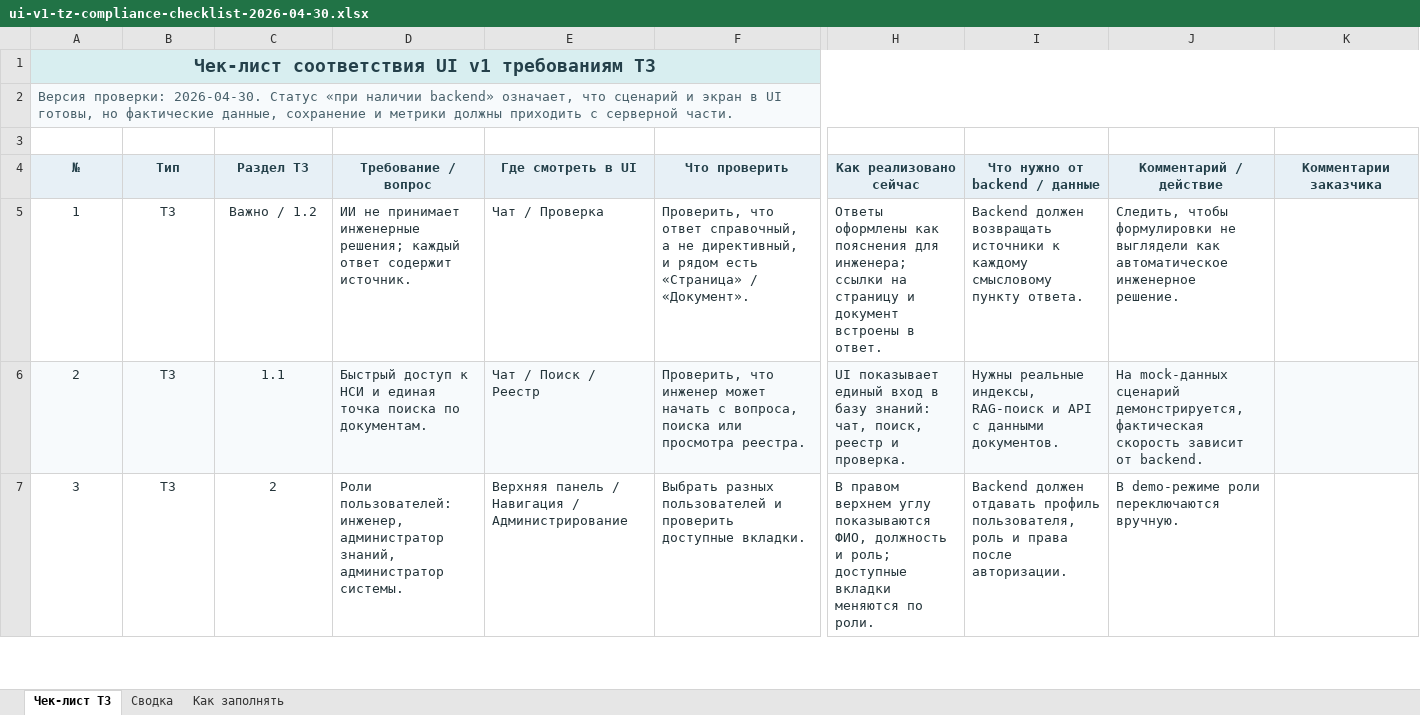
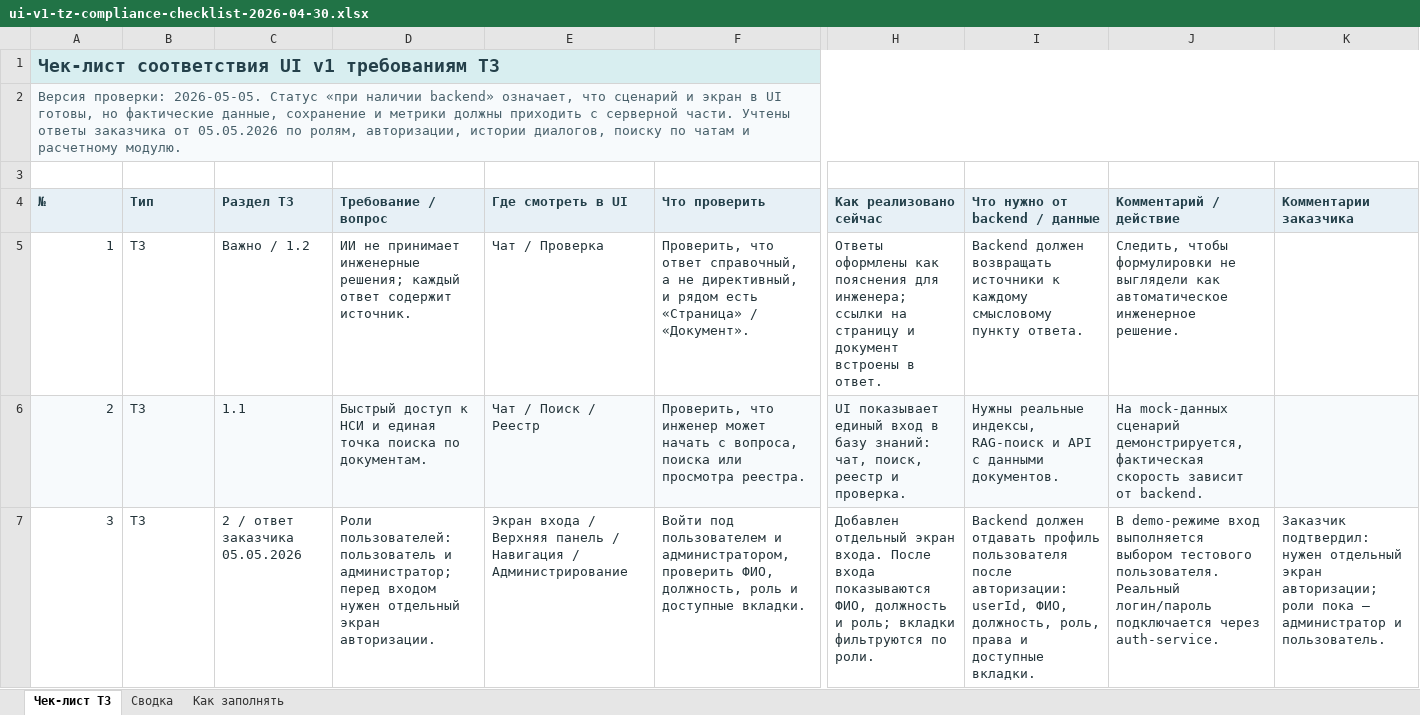
Before and after one commit to MasterKSAF/PKB, an Excel workbook: UI-UX/docs/ui-v1-tz-compliance-checklist-2026-04-30.xlsx, sheet Чек-лист ТЗ, drawn as a sheet; only a part is shown, gaps mark what is left out; values as stored, in another font and other column widths than the file's, no borders; table styles not drawn; the diff covers the shown part only; the diff names each change by its address in the sheet, - before the commit and + after, or states it on an @@ line.

```diff
--- a/UI-UX/docs/ui-v1-tz-compliance-checklist-2026-04-30.xlsx (sheet Чек-лист ТЗ)
+++ b/UI-UX/docs/ui-v1-tz-compliance-checklist-2026-04-30.xlsx (sheet Чек-лист ТЗ)
-A1 alignment: center
+A1 alignment: left
-A2 (№): Версия проверки: 2026-04-30. Статус «при наличии backend» означает, что сценарий и экран в UI готовы, но фактические данные, сохранение и метрики должны приходить с серверной части.
+A2 (№): Версия проверки: 2026-05-05. Статус «при наличии backend» означает, что сценарий и экран в UI готовы, но фактические данные, сохранение и метрики должны приходить с серверной части. Учтены ответы заказчика от 05.05.2026 по ролям, авторизации, истории диалогов, поиску по чатам и расчетному модулю.
-A4:K4 alignment: center
+A4:K4 alignment: left
-A5:A7 alignment: center
+A5:A7 alignment: right
-B5:C7 alignment: center
+B5:C7 alignment: left
-C7 (Раздел ТЗ): 2
+C7 (Раздел ТЗ): 2 / ответ заказчика 05.05.2026
-D7 (Требование / вопрос): Роли пользователей: инженер, администратор знаний, администратор системы.
+D7 (Требование / вопрос): Роли пользователей: пользователь и администратор; перед входом нужен отдельный экран авторизации.
-E7 (Где смотреть в UI): Верхняя панель…
+E7 (Где смотреть в UI): Экран входа / Верхняя панель…
-F7 (Что проверить): Выбрать разных пользователей и проверить доступные вкладки.
+F7 (Что проверить): Войти под пользователем и администратором, проверить ФИО, должность, роль и доступные вкладки.
-H7 (Как реализовано сейчас): В правом верхнем углу показываются ФИО, должность и роль; доступные вкладки меняются по роли.
+H7 (Как реализовано сейчас): Добавлен отдельный экран входа. После входа показываются ФИО, должность и роль; вкладки фильтруются по роли.
-I7 (Что нужно от backend / данные): …отдавать профиль пользователя, роль и права после авторизации.
+I7 (Что нужно от backend / данные): …отдавать профиль пользователя после авторизации: userId, ФИО, должность, роль, права и доступные вкладки.
-J7 (Комментарий / действие): В demo-режиме роли переключаются вручную.
+J7 (Комментарий / действие): В demo-режиме вход выполняется выбором тестового пользователя. Реальный логин/пароль подключается через auth-service.
-K7 (Комментарии заказчика): (empty)
+K7 (Комментарии заказчика): Заказчик подтвердил: нужен отдельный экран авторизации; роли пока — администратор и пользователь.
```
Also changed, not shown: 36 edited cells and cell formats elsewhere in this sheet, sheet Сводка, sheet Как заполнять, 14 other files.
